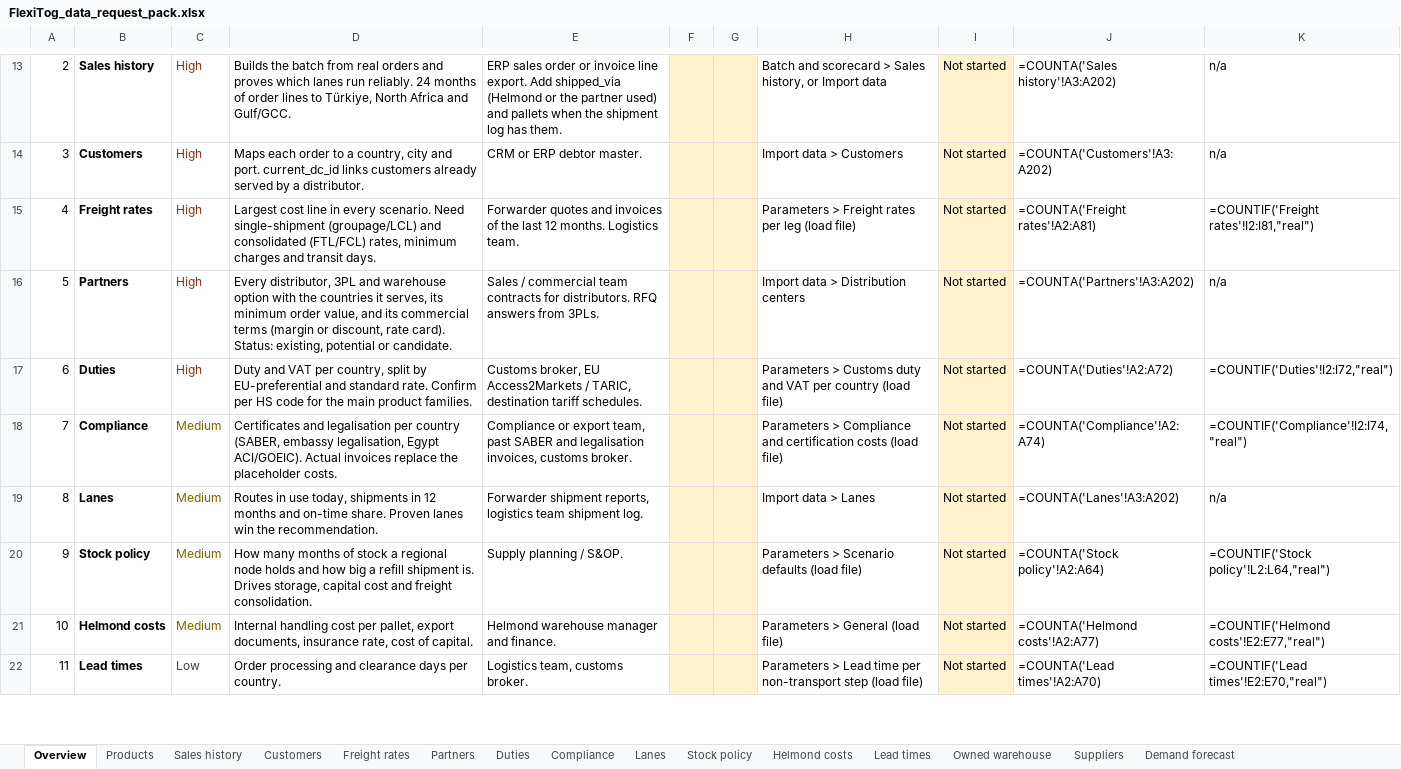
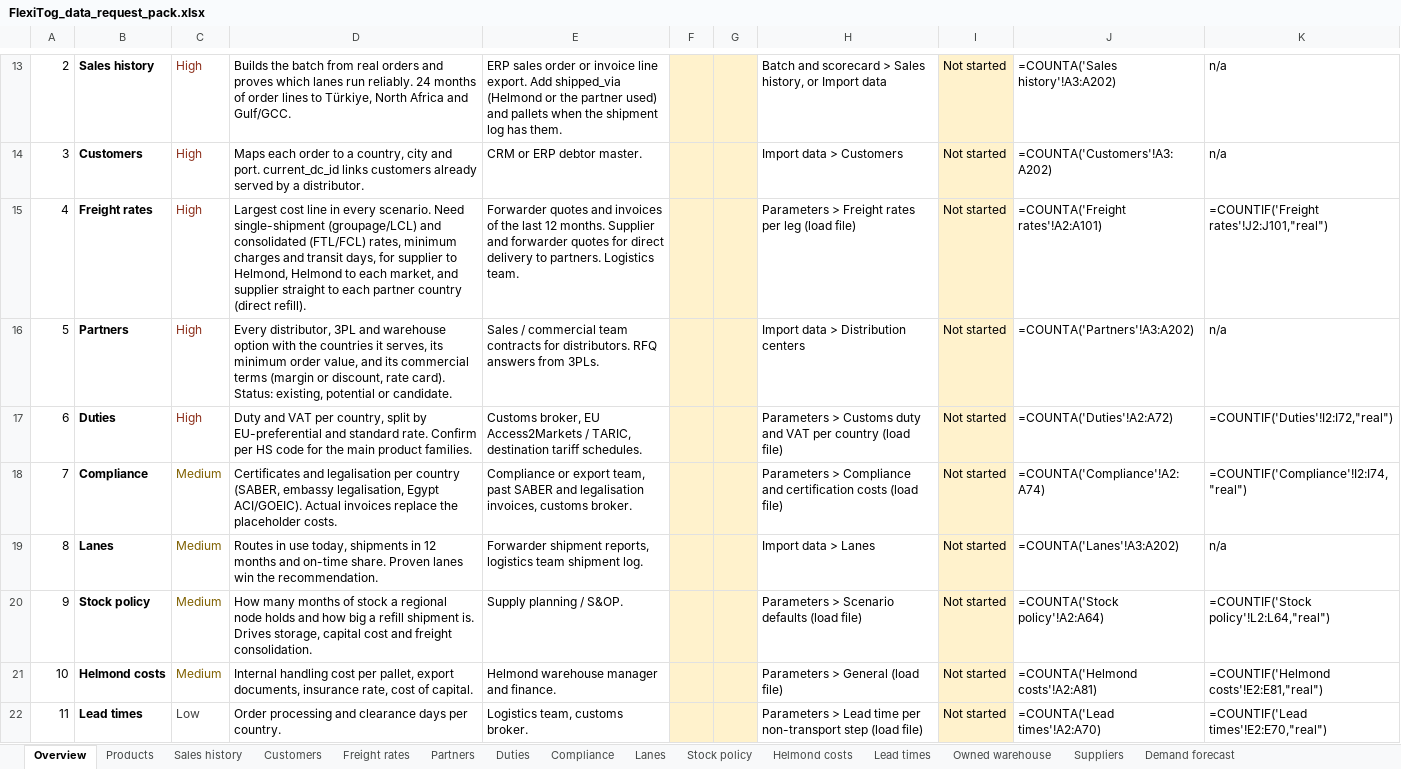
Before and after one commit to SamiElHasouni232235/Flexitog-, an Excel workbook: templates/FlexiTog_data_request_pack.xlsx, sheet Overview, drawn as a sheet; only a part is shown, gaps mark what is left out; values as stored, in another font and other column widths than the file's, no borders; formulas without a stored value are shown as written; the diff names each change by its address in the sheet, - before the commit and + after, or states it on an @@ line.

```diff
--- a/templates/FlexiTog_data_request_pack.xlsx (sheet Overview)
+++ b/templates/FlexiTog_data_request_pack.xlsx (sheet Overview)
-D15: …and transit days.
+D15: …and transit days, for supplier to Helmond, Helmond to each market, and supplier straight to each partner country (direct refill).
-E15: …12 months. Logistics team.
+E15: …12 months. Supplier and forwarder quotes for direct delivery to partners. Logistics team.
-J15: =COUNTA('Freight rates'!A2:A81)
+J15: =COUNTA('Freight rates'!A2:A101)
-K15: =COUNTIF('Freight rates'!I2:I81,"real")
+K15: =COUNTIF('Freight rates'!J2:J101,"real")
-J21: =COUNTA('Helmond costs'!A2:A77)
+J21: =COUNTA('Helmond costs'!A2:A81)
-K21: =COUNTIF('Helmond costs'!E2:E77,"real")
+K21: =COUNTIF('Helmond costs'!E2:E81,"real")
```
Also changed, not shown: sheet Freight rates, sheet Helmond costs, sheet Suppliers, 19 other files.
